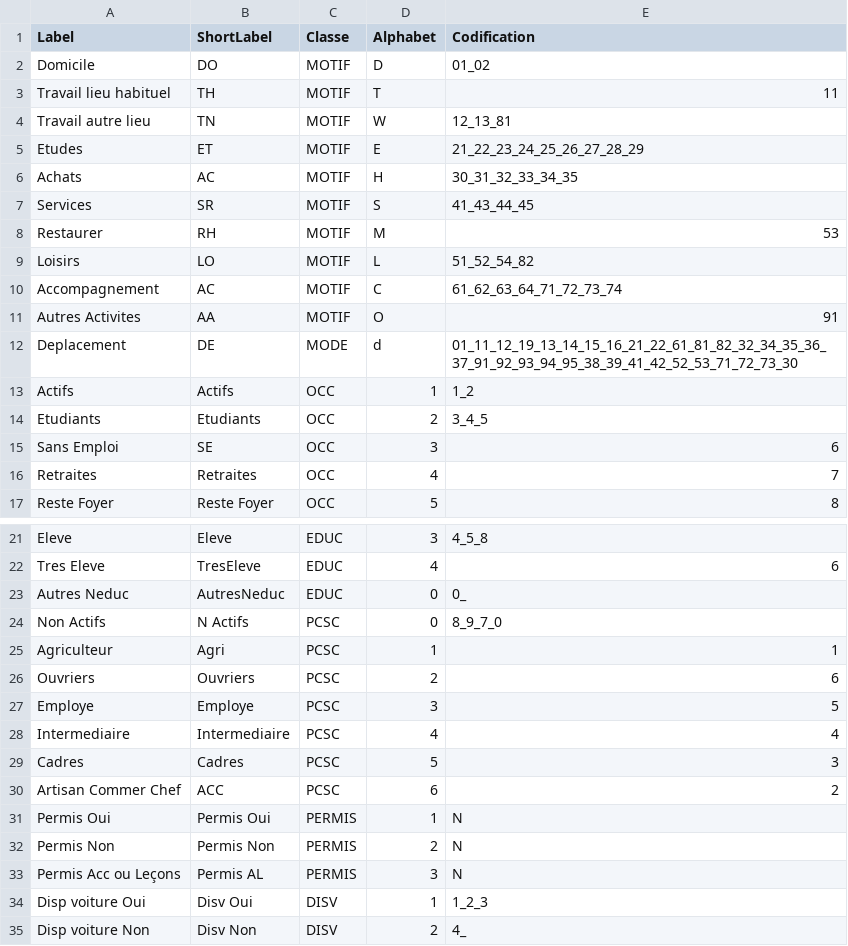
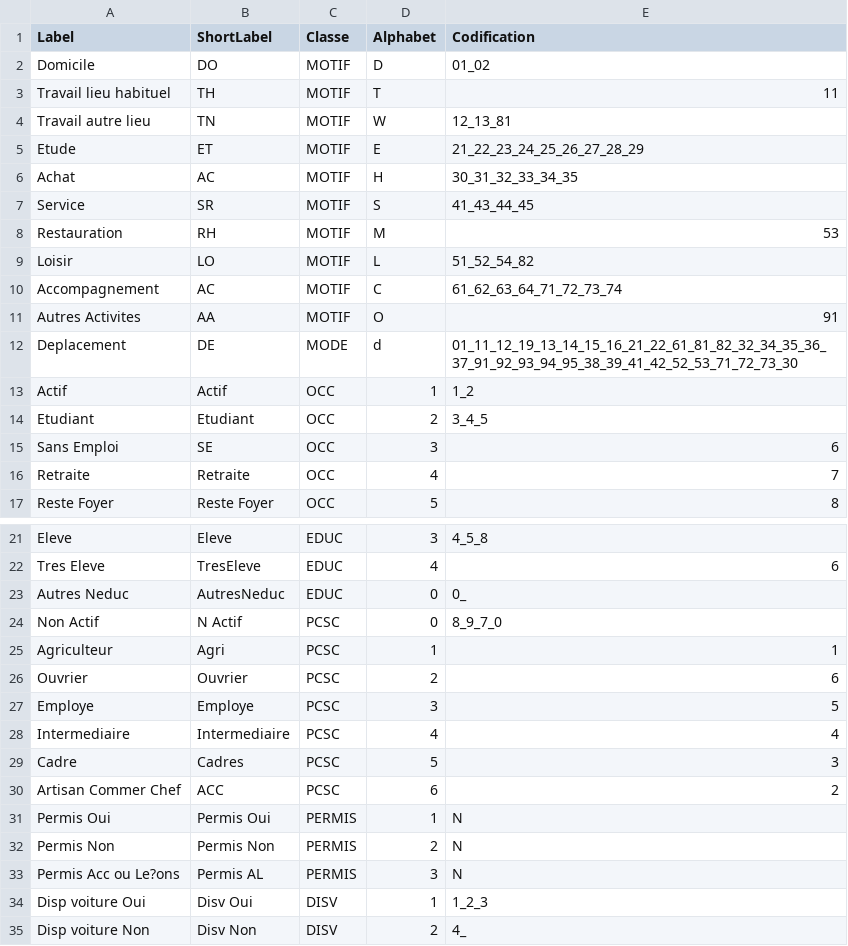
Before and after one commit to LeonardoLuquezi/ADN_Mobilite, a CSV file: TraitementBD/correspondance_ALPHABET.csv, drawn as a sheet; only a part is shown, gaps mark what is left out; the diff names each change by its address in the sheet, - before the commit and + after, or states it on an @@ line.

```diff
--- a/TraitementBD/correspondance_ALPHABET.csv
+++ b/TraitementBD/correspondance_ALPHABET.csv
-A5 (Label): Etudes
+A5 (Label): Etude
-A6 (Label): Achats
+A6 (Label): Achat
-A7 (Label): Services
+A7 (Label): Service
-A8 (Label): Restaurer
+A8 (Label): Restauration
-A9 (Label): Loisirs
+A9 (Label): Loisir
-A13 (Label): Actifs
+A13 (Label): Actif
-B13 (ShortLabel): Actifs
+B13 (ShortLabel): Actif
-A14 (Label): Etudiants
+A14 (Label): Etudiant
-B14 (ShortLabel): Etudiants
+B14 (ShortLabel): Etudiant
-A16 (Label): Retraites
+A16 (Label): Retraite
-B16 (ShortLabel): Retraites
+B16 (ShortLabel): Retraite
-A24 (Label): Non Actifs
+A24 (Label): Non Actif
-B24 (ShortLabel): N Actifs
+B24 (ShortLabel): N Actif
-A26 (Label): Ouvriers
+A26 (Label): Ouvrier
-B26 (ShortLabel): Ouvriers
+B26 (ShortLabel): Ouvrier
-A29 (Label): Cadres
+A29 (Label): Cadre
-A33 (Label): Permis Acc ou Leçons
+A33 (Label): Permis Acc ou Le?ons
```
Also changed, not shown: 19 other files.
